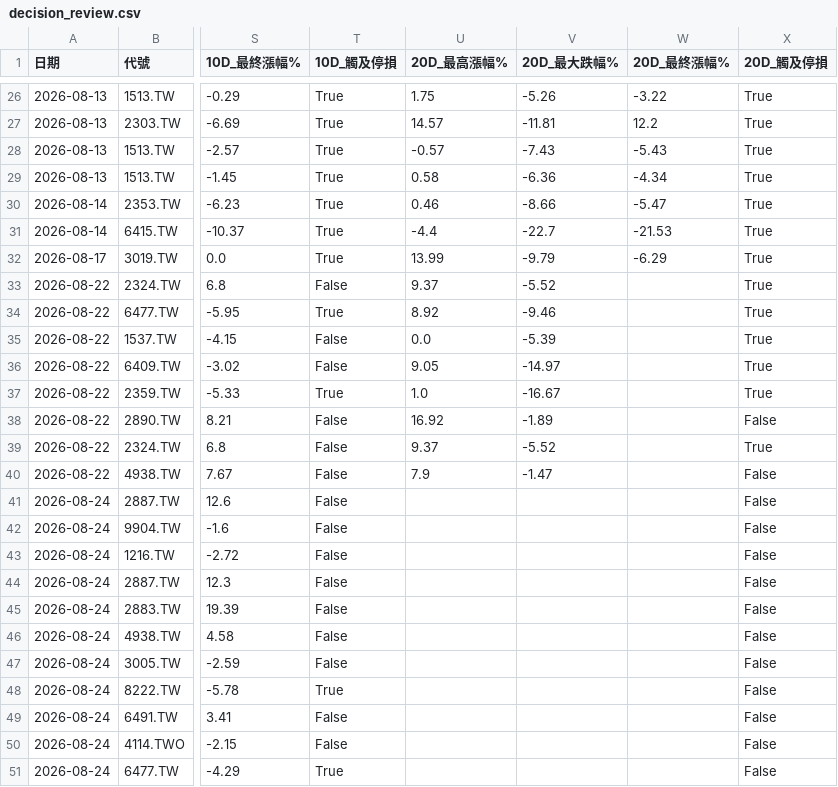
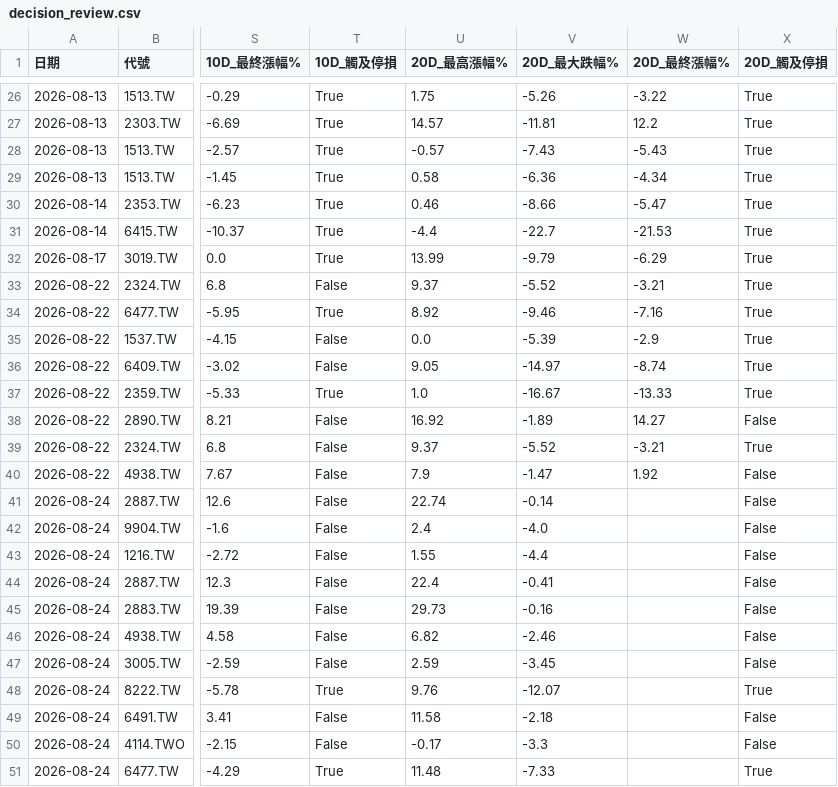
Before and after one commit to spikeman230/Charles_StockBot, a CSV file: decision_review.csv, drawn as a sheet; only a part is shown, gaps mark what is left out; the diff covers the shown part only; the diff names each change by its address in the sheet, - before the commit and + after, or states it on an @@ line.

```diff
--- a/decision_review.csv
+++ b/decision_review.csv
-W33 (20D_最終漲幅%): (empty)
+W33 (20D_最終漲幅%): -3.21
-W34 (20D_最終漲幅%): (empty)
+W34 (20D_最終漲幅%): -7.16
-W35 (20D_最終漲幅%): (empty)
+W35 (20D_最終漲幅%): -2.9
-W36 (20D_最終漲幅%): (empty)
+W36 (20D_最終漲幅%): -8.74
-W37 (20D_最終漲幅%): (empty)
+W37 (20D_最終漲幅%): -13.33
-W38 (20D_最終漲幅%): (empty)
+W38 (20D_最終漲幅%): 14.27
-W39 (20D_最終漲幅%): (empty)
+W39 (20D_最終漲幅%): -3.21
-W40 (20D_最終漲幅%): (empty)
+W40 (20D_最終漲幅%): 1.92
-U41 (20D_最高漲幅%): (empty)
+U41 (20D_最高漲幅%): 22.74
-V41 (20D_最大跌幅%): (empty)
+V41 (20D_最大跌幅%): -0.14
-U42 (20D_最高漲幅%): (empty)
+U42 (20D_最高漲幅%): 2.4
-V42 (20D_最大跌幅%): (empty)
+V42 (20D_最大跌幅%): -4.0
-U43 (20D_最高漲幅%): (empty)
+U43 (20D_最高漲幅%): 1.55
-V43 (20D_最大跌幅%): (empty)
+V43 (20D_最大跌幅%): -4.4
-U44 (20D_最高漲幅%): (empty)
+U44 (20D_最高漲幅%): 22.4
-V44 (20D_最大跌幅%): (empty)
+V44 (20D_最大跌幅%): -0.41
-U45 (20D_最高漲幅%): (empty)
+U45 (20D_最高漲幅%): 29.73
-V45 (20D_最大跌幅%): (empty)
+V45 (20D_最大跌幅%): -0.16
-U46 (20D_最高漲幅%): (empty)
+U46 (20D_最高漲幅%): 6.82
-V46 (20D_最大跌幅%): (empty)
+V46 (20D_最大跌幅%): -2.46
-U47 (20D_最高漲幅%): (empty)
+U47 (20D_最高漲幅%): 2.59
-V47 (20D_最大跌幅%): (empty)
+V47 (20D_最大跌幅%): -3.45
-U48 (20D_最高漲幅%): (empty)
+U48 (20D_最高漲幅%): 9.76
-V48 (20D_最大跌幅%): (empty)
+V48 (20D_最大跌幅%): -12.07
-X48 (20D_觸及停損): False
+X48 (20D_觸及停損): True
-U49 (20D_最高漲幅%): (empty)
+U49 (20D_最高漲幅%): 11.58
-V49 (20D_最大跌幅%): (empty)
+V49 (20D_最大跌幅%): -2.18
-U50 (20D_最高漲幅%): (empty)
+U50 (20D_最高漲幅%): -0.17
-V50 (20D_最大跌幅%): (empty)
+V50 (20D_最大跌幅%): -3.3
-U51 (20D_最高漲幅%): (empty)
+U51 (20D_最高漲幅%): 11.48
-V51 (20D_最大跌幅%): (empty)
+V51 (20D_最大跌幅%): -7.33
-X51 (20D_觸及停損): False
+X51 (20D_觸及停損): True
```
Also changed, not shown: 99 edited cells elsewhere in this file, 1 other file.
